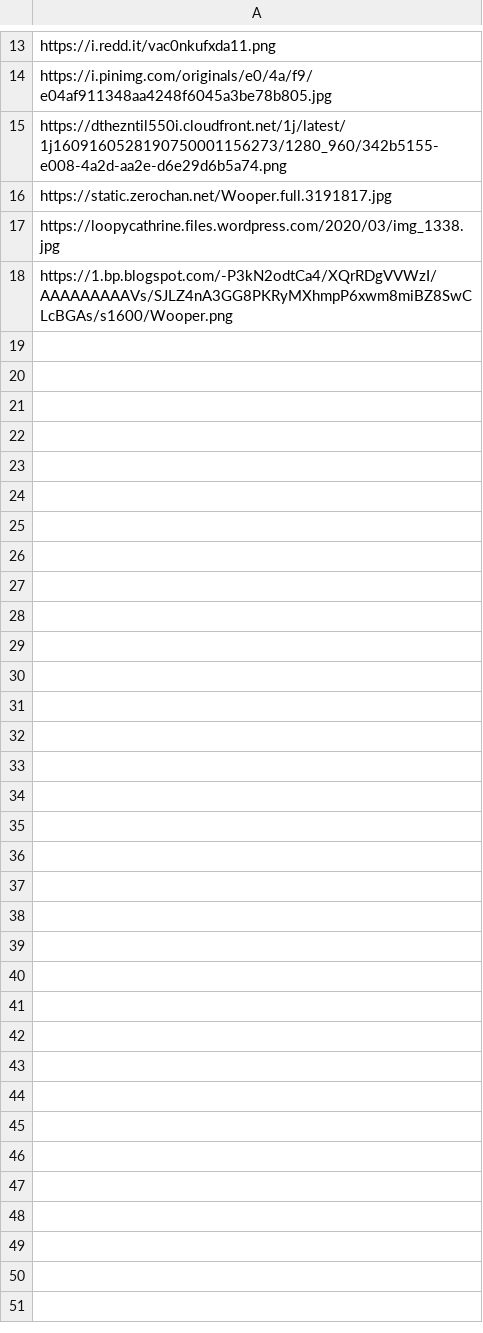
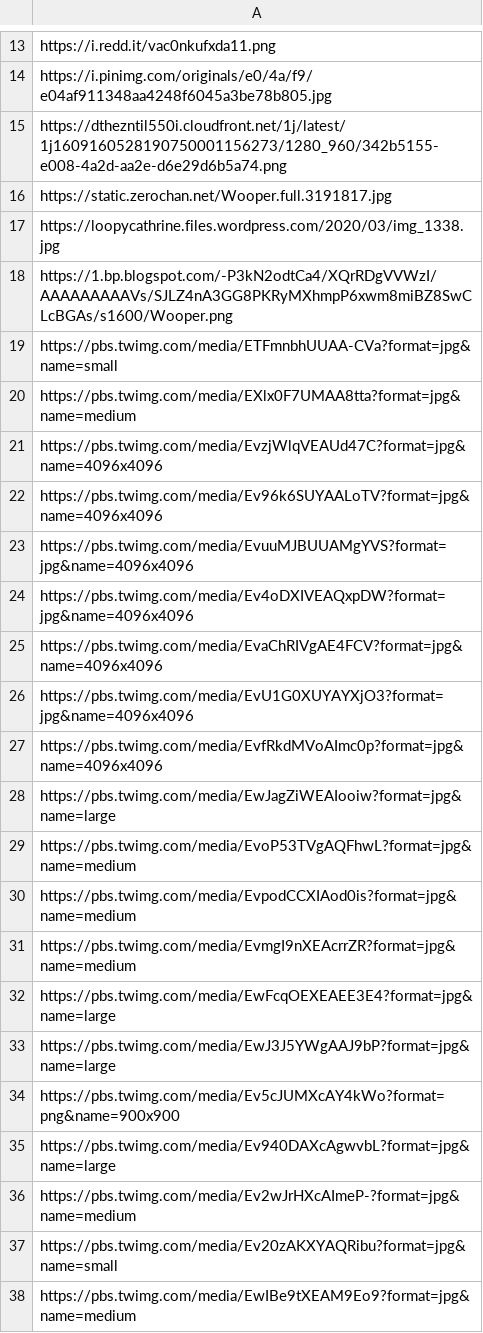
Before and after one commit to shuos-rst/polonium-bot, a CSV file: woop_images.csv, drawn as a sheet; only a part is shown, gaps mark what is left out; the diff covers the shown part only; the diff names each change by its address in the sheet, - before the commit and + after, or states it on an @@ line.

Commit message:
more woopers

```diff
--- a/woop_images.csv
+++ b/woop_images.csv
+row 19: https://pbs.twimg.com/media/ETFmnbhUUAA-CVa?format=jpg&name=small
+row 20: https://pbs.twimg.com/media/EXlx0F7UMAA8tta?format=jpg&name=medium
+row 21: https://pbs.twimg.com/media/EvzjWlqVEAUd47C?format=jpg&name=4096x4096
+row 22: https://pbs.twimg.com/media/Ev96k6SUYAALoTV?format=jpg&name=4096x4096
+row 23: https://pbs.twimg.com/media/EvuuMJBUUAMgYVS?format=jpg&name=4096x4096
+row 24: https://pbs.twimg.com/media/Ev4oDXIVEAQxpDW?format=jpg&name=4096x4096
+row 25: https://pbs.twimg.com/media/EvaChRIVgAE4FCV?format=jpg&name=4096x4096
+row 26: https://pbs.twimg.com/media/EvU1G0XUYAYXjO3?format=jpg&name=4096x4096
+row 27: https://pbs.twimg.com/media/EvfRkdMVoAImc0p?format=jpg&name=4096x4096
+row 28: https://pbs.twimg.com/media/EwJagZiWEAIooiw?format=jpg&name=large
+row 29: https://pbs.twimg.com/media/EvoP53TVgAQFhwL?format=jpg&name=medium
+row 30: https://pbs.twimg.com/media/EvpodCCXIAod0is?format=jpg&name=medium
+row 31: https://pbs.twimg.com/media/EvmgI9nXEAcrrZR?format=jpg&name=medium
+row 32: https://pbs.twimg.com/media/EwFcqOEXEAEE3E4?format=jpg&name=large
+row 33: https://pbs.twimg.com/media/EwJ3J5YWgAAJ9bP?format=jpg&name=large
+row 34: https://pbs.twimg.com/media/Ev5cJUMXcAY4kWo?format=png&name=900x900
+row 35: https://pbs.twimg.com/media/Ev940DAXcAgwvbL?format=jpg&name=large
+row 36: https://pbs.twimg.com/media/Ev2wJrHXcAImeP-?format=jpg&name=medium
+row 37: https://pbs.twimg.com/media/Ev20zAKXYAQRibu?format=jpg&name=small
+row 38: https://pbs.twimg.com/media/EwIBe9tXEAM9Eo9?format=jpg&name=medium
```
Also changed, not shown: 12 added rows elsewhere in this file.
